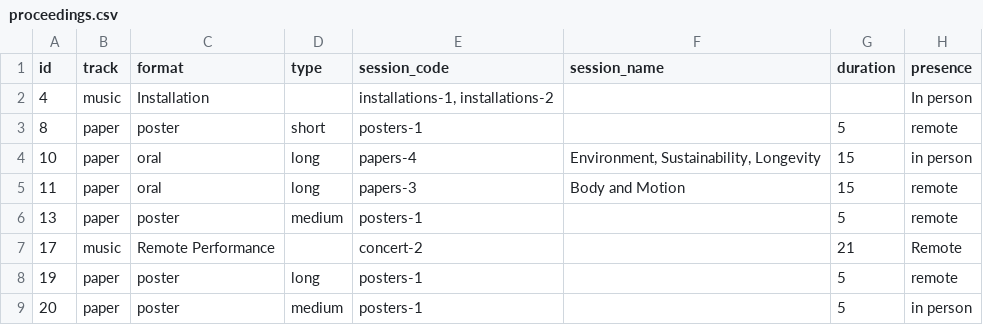
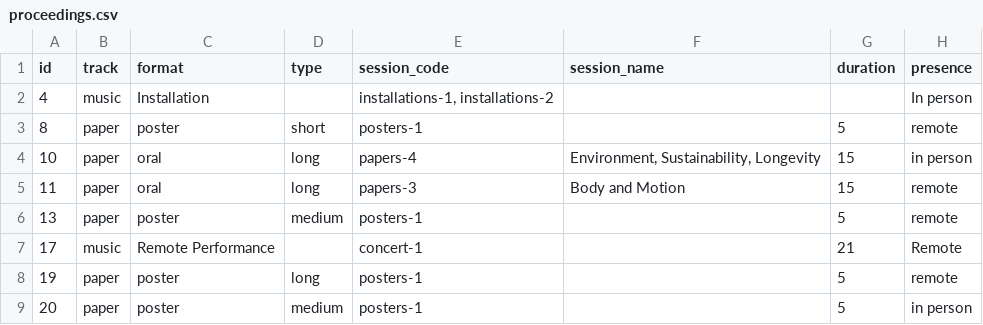
Before and after one commit to smcclab/nime25, a CSV file: _data/proceedings.csv, drawn as a sheet; only a part is shown; the diff covers the shown part only; the diff names each change by its address in the sheet, - before the commit and + after, or states it on an @@ line.

Commit message:
updated

```diff
--- a/_data/proceedings.csv
+++ b/_data/proceedings.csv
-E7 (session_code): concert-2
+E7 (session_code): concert-1
```
Also changed, not shown: 4 edited cells elsewhere in this file.
